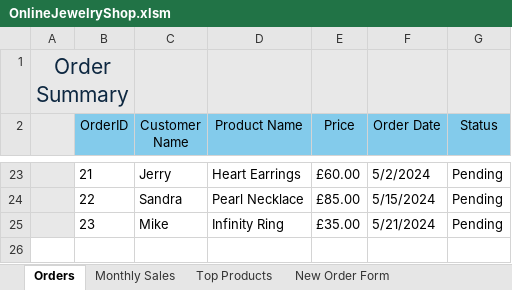
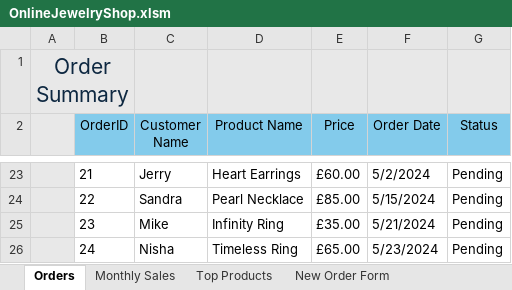
Before and after one commit to Yin-Min-Aung/OnlineJewelleryShopApp, an Excel workbook: OnlineJewelryShop.xlsm, sheet Orders, drawn as a sheet; only a part is shown, gaps mark what is left out; values as stored, in another font and other column widths than the file's, no borders; charts and pictures and conditional formats not drawn; the diff names each change by its address in the sheet, - before the commit and + after, or states it on an @@ line.

```diff
--- a/OnlineJewelryShop.xlsm (sheet Orders)
+++ b/OnlineJewelryShop.xlsm (sheet Orders)
+row 26:  | 24 | Nisha | Timeless Ring | £65.00 | 5/23/2024 | Pending
```
Also changed, not shown: sheet Top Products, sheet New Customer Form, sheet New Order Form.
